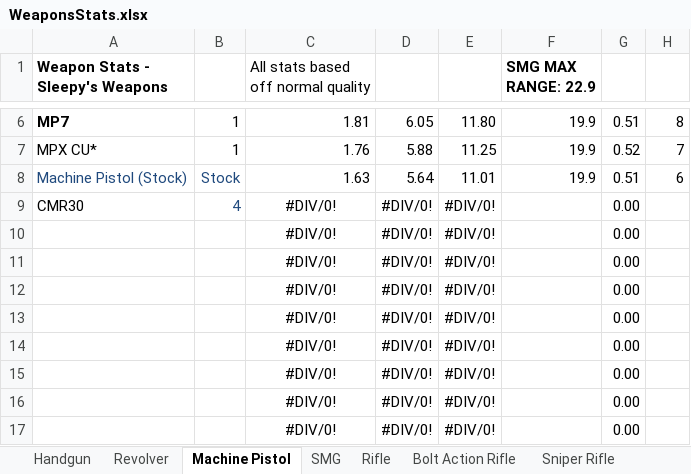
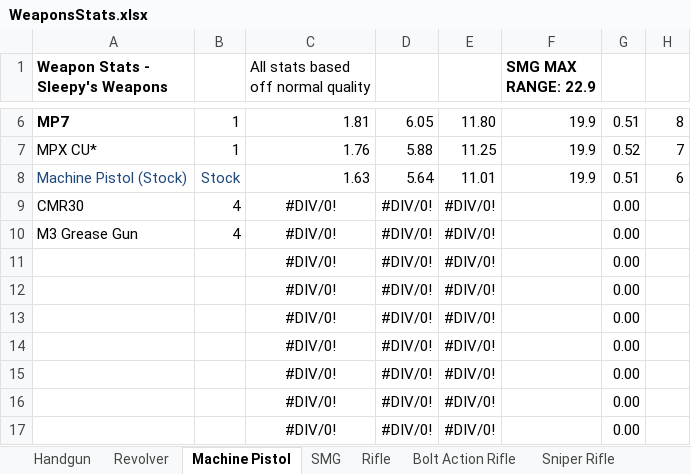
Before and after one commit to sleepy068/Rimworld_Weapons, an Excel workbook: Resources/WeaponsStats.xlsx, sheet Machine Pistol, drawn as a sheet; only a part is shown, gaps mark what is left out; values as stored, in another font and other column widths than the file's, no borders; conditional formats and table styles not drawn; the diff names each change by its address in the sheet, - before the commit and + after, or states it on an @@ line.

```diff
--- a/Resources/WeaponsStats.xlsx (sheet Machine Pistol)
+++ b/Resources/WeaponsStats.xlsx (sheet Machine Pistol)
-B9 text colour: #1F497D
+B9 text colour: black
-A10 (Weapon Stats - Sleepy's Weapons): (empty)
+A10 (Weapon Stats - Sleepy's Weapons): M3 Grease Gun
-B10: (empty)
+B10: 4
```
Also changed, not shown: sheet Revolver, sheet Volumes, sheet Shotgun, sheet Bolt Action Rifle, sheet Rifle, 18 other files.
